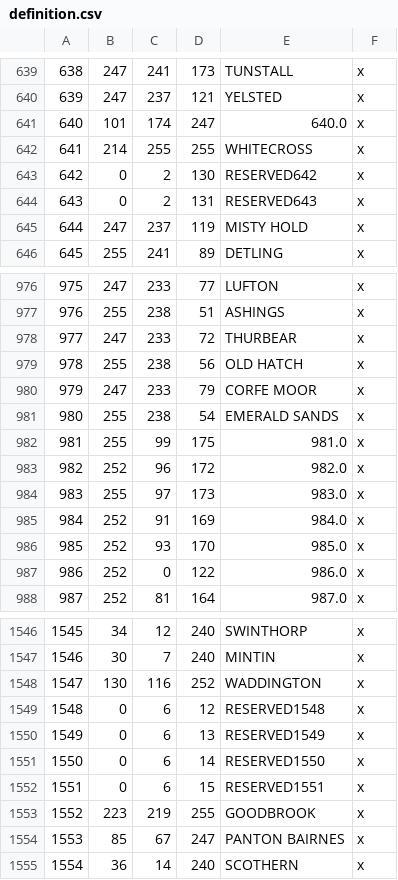
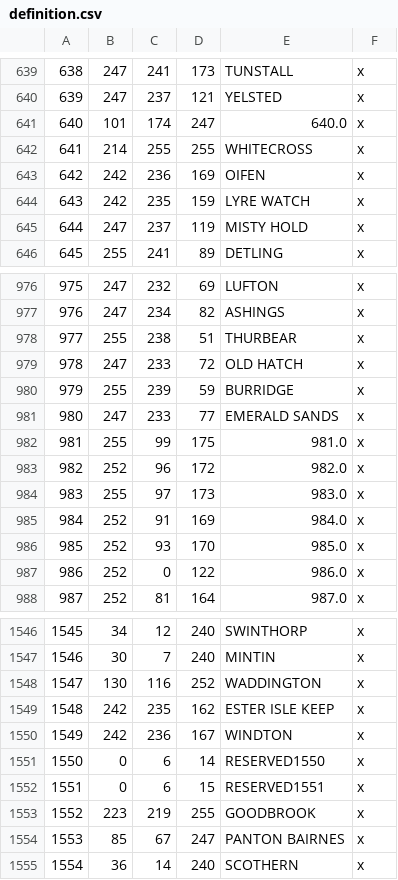
Before and after one commit to RowanMaBoot/SevenKingdoms-CK3, a CSV file: mod/tsk_ck3/map_data/definition.csv, drawn as a sheet; only a part is shown, gaps mark what is left out; the diff covers the shown part only.

Commit message:
House Estermont & Map Changes
- Added House Estermont
- Estermont is now bigger, from 2 baronies to 7
- Estermont is physically different now, with an extra island
- Tarth rebalanced, with a more fair layout favouring Evenfall itself now (no more Talheim with 6 baronies)
- A missing ocean province re-added
- Tweaks to some coastlines in the Stormlands & lakes in the Reach

```diff
--- a/mod/tsk_ck3/map_data/definition.csv
+++ b/mod/tsk_ck3/map_data/definition.csv
@@ -642,4 +642,4 @@
 641;214;255;255;WHITECROSS;x;
-642;0;2;130;RESERVED642;x;
-643;0;2;131;RESERVED643;x;
+642;242;236;169;OIFEN;x;
+643;242;235;159;LYRE WATCH;x;
 644;247;237;119;MISTY HOLD;x;
@@ -976,7 +976,7 @@
-975;247;233;77;LUFTON;x;
-976;255;238;51;ASHINGS;x;
-977;247;233;72;THURBEAR;x;
-978;255;238;56;OLD HATCH;x;
-979;247;233;79;CORFE MOOR;x;
-980;255;238;54;EMERALD SANDS;x;
+975;247;232;69;LUFTON;x;
+976;247;234;82;ASHINGS;x;
+977;255;238;51;THURBEAR;x;
+978;247;233;72;OLD HATCH;x;
+979;255;239;59;BURRIDGE;x;
+980;247;233;77;EMERALD SANDS;x;
 981;255;99;175;981.0;x;
@@ -1548,4 +1548,4 @@
 1547;130;116;252;WADDINGTON;x;
-1548;0;6;12;RESERVED1548;x;
-1549;0;6;13;RESERVED1549;x;
+1548;242;235;162;ESTER ISLE KEEP;x;
+1549;242;236;167;WINDTON;x;
 1550;0;6;14;RESERVED1550;x;
```
Also changed, not shown: 40 edited cells elsewhere in this file, 12 other files.
